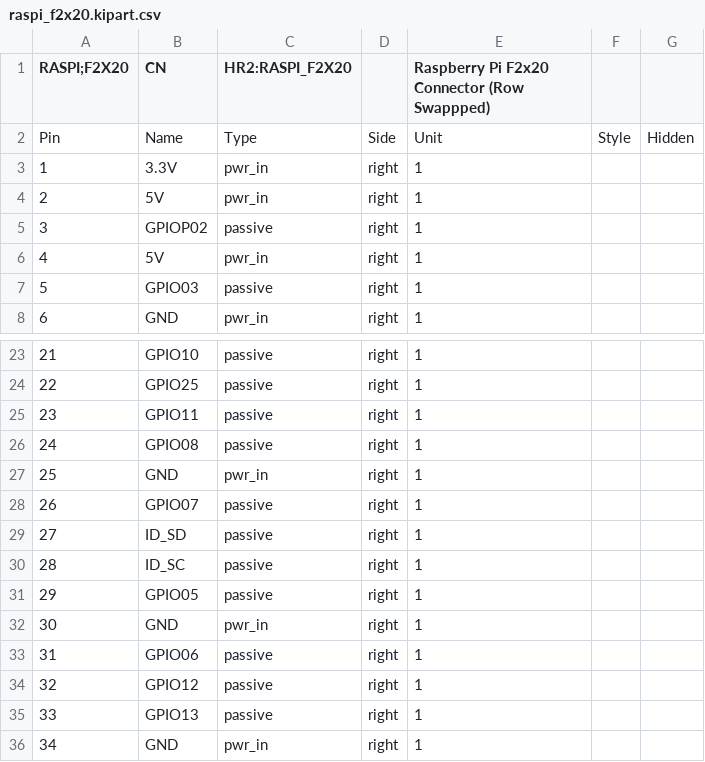
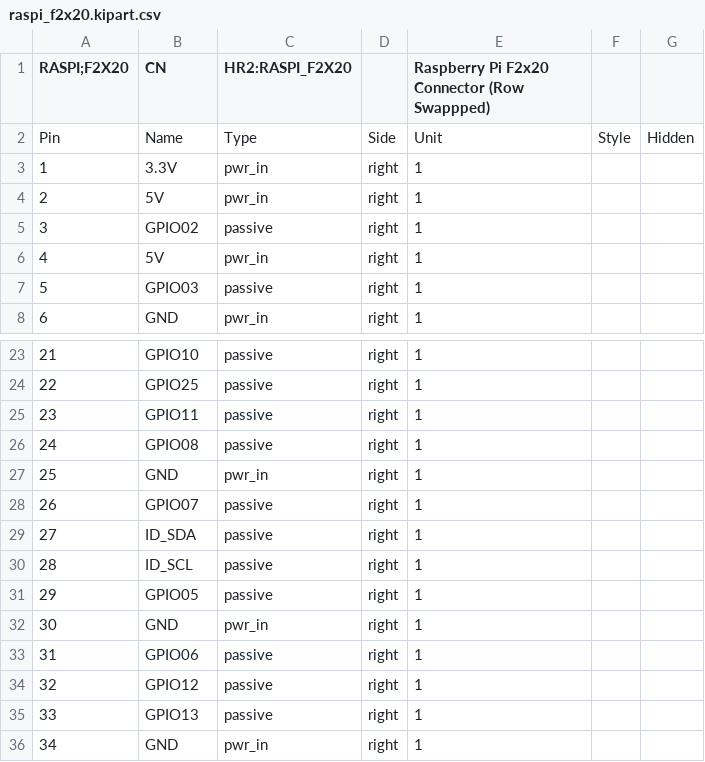
Before and after one commit to hbrobotics/hbrc_ros_robot_platform, a CSV file: electrical/orders/order1/kiparts/raspi_f2x20.kipart.csv, drawn as a sheet; only a part is shown, gaps mark what is left out.

```diff
--- a/electrical/orders/order1/kiparts/raspi_f2x20.kipart.csv
+++ b/electrical/orders/order1/kiparts/raspi_f2x20.kipart.csv
@@ -4,3 +4,3 @@ Pin,Name,Type,Side,Unit,Style,Hidden
 2,5V,pwr_in,right,1,,
-3,GPIOP02,passive,right,1,,
+3,GPIO02,passive,right,1,,
 4,5V,pwr_in,right,1,,
@@ -28,4 +28,4 @@ Pin,Name,Type,Side,Unit,Style,Hidden
 26,GPIO07,passive,right,1,,
-27,ID_SD,passive,right,1,,
-28,ID_SC,passive,right,1,,
+27,ID_SDA,passive,right,1,,
+28,ID_SCL,passive,right,1,,
 29,GPIO05,passive,right,1,,
```
Also changed, not shown: electrical/orders/order1/kiparts/U3V70xMATE_F1x4+F1x5.kipart.csv, 11 other files.
